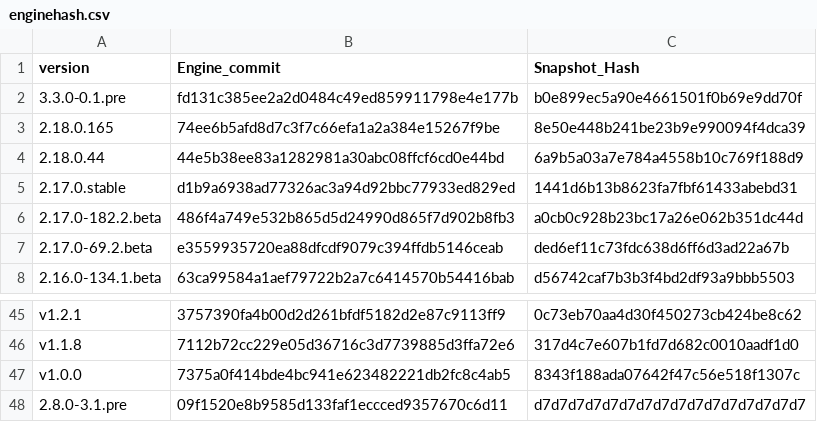
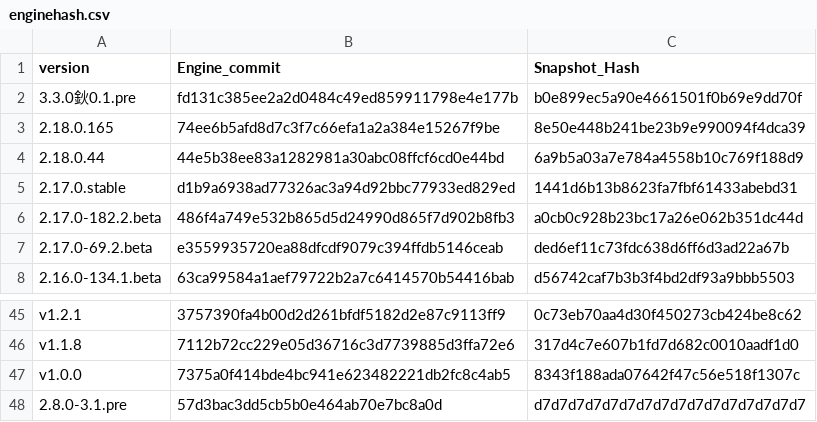
Before and after one commit to HuChundong/reflutter-hucd, a CSV file: enginehash.csv, drawn as a sheet; only a part is shown, gaps mark what is left out.

Commit message:
更新

```diff
--- a/enginehash.csv
+++ b/enginehash.csv
@@ -1,3 +1,3 @@
 version,Engine_commit,Snapshot_Hash
-3.3.0‑0.1.pre,fd131c385ee2a2d0484c49ed859911798e4e177b,b0e899ec5a90e4661501f0b69e9dd70f
+3.3.0鈥0.1.pre,fd131c385ee2a2d0484c49ed859911798e4e177b,b0e899ec5a90e4661501f0b69e9dd70f
 2.18.0.165,74ee6b5afd8d7c3f7c66efa1a2a384e15267f9be,8e50e448b241be23b9e990094f4dca39
@@ -47,2 +47,2 @@ v1.1.8,7112b72cc229e05d36716c3d7739885d3ffa72e6,317d4c7e607b1fd7d682c0010aadf1d0
 v1.0.0,7375a0f414bde4bc941e623482221db2fc8c4ab5,8343f188ada07642f47c56e518f1307c
-2.8.0-3.1.pre,09f1520e8b9585d133faf1eccced9357670c6d11,d7d7d7d7d7d7d7d7d7d7d7d7d7d7d7d7
+2.8.0-3.1.pre,57d3bac3dd5cb5b0e464ab70e7bc8a0d,d7d7d7d7d7d7d7d7d7d7d7d7d7d7d7d7
```
